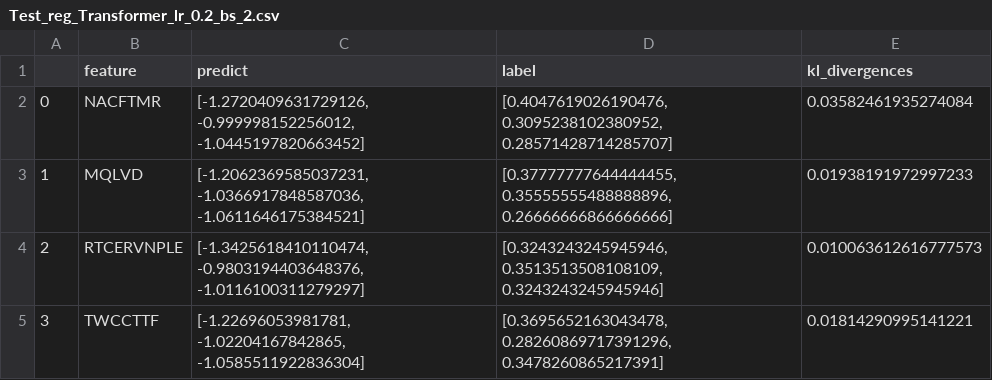
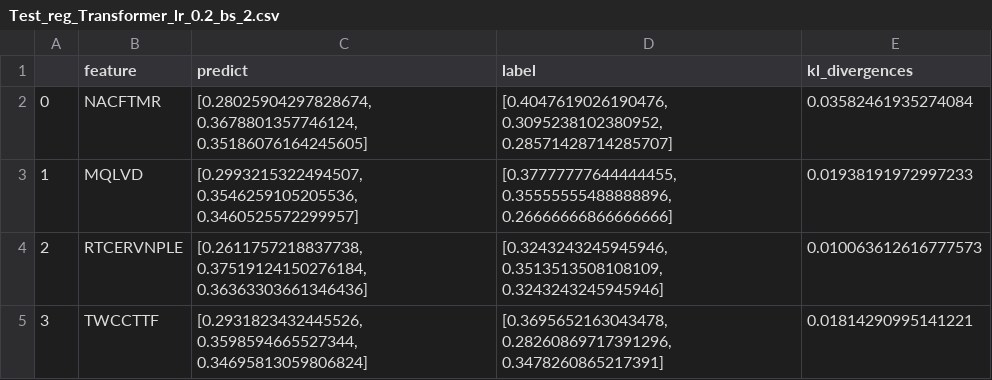
Before and after one commit to Yuanming-Song/DL_for_Peptide_ergm_stats, a CSV file: results_seq_dist/Test_reg_Transformer_lr_0.2_bs_2.csv, drawn as a sheet.

```diff
--- a/results_seq_dist/Test_reg_Transformer_lr_0.2_bs_2.csv
+++ b/results_seq_dist/Test_reg_Transformer_lr_0.2_bs_2.csv
@@ -1,5 +1,5 @@
 ,feature,predict,label,kl_divergences
-0,NACFTMR,"[-1.2720409631729126, -0.999998152256012, -1.0445197820663452]","[0.4047619026190476, 0.3095238102380952, 0.28571428714285707]",0.03582461935274084
-1,MQLVD,"[-1.2062369585037231, -1.0366917848587036, -1.0611646175384521]","[0.37777777644444455, 0.35555555488888896, 0.26666666866666666]",0.01938191972997233
-2,RTCERVNPLE,"[-1.3425618410110474, -0.9803194403648376, -1.0116100311279297]","[0.3243243245945946, 0.3513513508108109, 0.3243243245945946]",0.010063612616777573
-3,TWCCTTF,"[-1.22696053981781, -1.02204167842865, -1.0585511922836304]","[0.3695652163043478, 0.28260869717391296, 0.3478260865217391]",0.01814290995141221
+0,NACFTMR,"[0.28025904297828674, 0.3678801357746124, 0.35186076164245605]","[0.4047619026190476, 0.3095238102380952, 0.28571428714285707]",0.03582461935274084
+1,MQLVD,"[0.2993215322494507, 0.3546259105205536, 0.3460525572299957]","[0.37777777644444455, 0.35555555488888896, 0.26666666866666666]",0.01938191972997233
+2,RTCERVNPLE,"[0.2611757218837738, 0.37519124150276184, 0.36363303661346436]","[0.3243243245945946, 0.3513513508108109, 0.3243243245945946]",0.010063612616777573
+3,TWCCTTF,"[0.2931823432445526, 0.3598594665527344, 0.34695813059806824]","[0.3695652163043478, 0.28260869717391296, 0.3478260865217391]",0.01814290995141221
```
Also changed, not shown: 1 other file.
